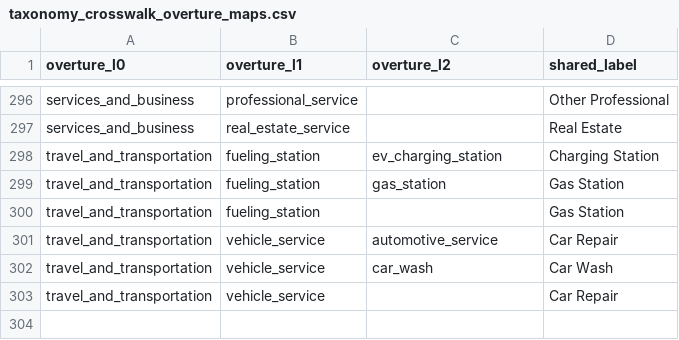
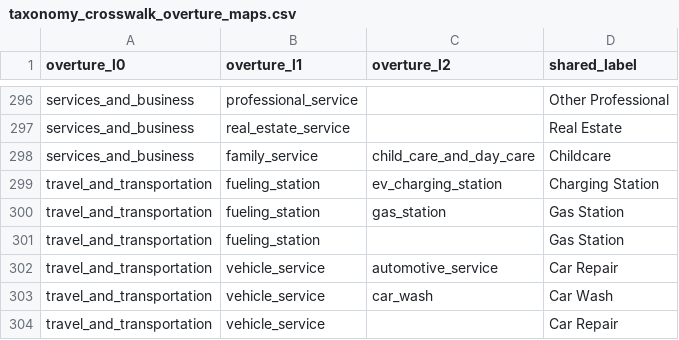
Before and after one commit to Niyam-Projects/GERSite, a CSV file: src/openpois/conflation/data/taxonomy_crosswalk_overture_maps.csv, drawn as a sheet; only a part is shown, gaps mark what is left out.

Commit message:
Add childcare to taxonomy; bump version to 2026-04-23.

```diff
--- a/src/openpois/conflation/data/taxonomy_crosswalk_overture_maps.csv
+++ b/src/openpois/conflation/data/taxonomy_crosswalk_overture_maps.csv
@@ -297,2 +297,3 @@ services_and_business,professional_service,,Other Professional
 services_and_business,real_estate_service,,Real Estate
+services_and_business,family_service,child_care_and_day_care,Childcare
 travel_and_transportation,fueling_station,ev_charging_station,Charging Station
```
Also changed, not shown: src/openpois/conflation/data/match_radii.csv, src/openpois/conflation/data/taxonomy_crosswalk_openstreetmap.csv, 4 other files.
